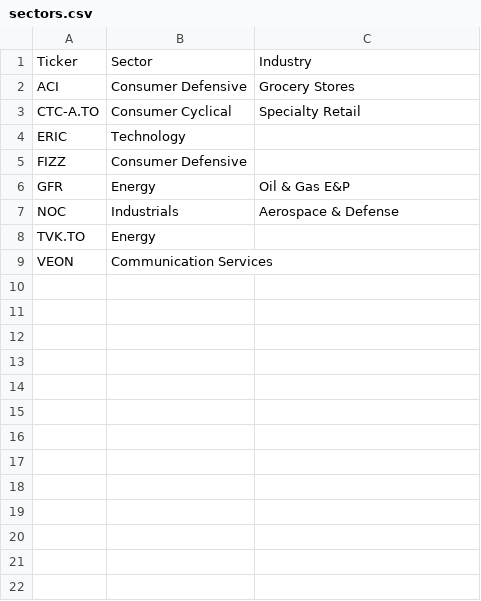
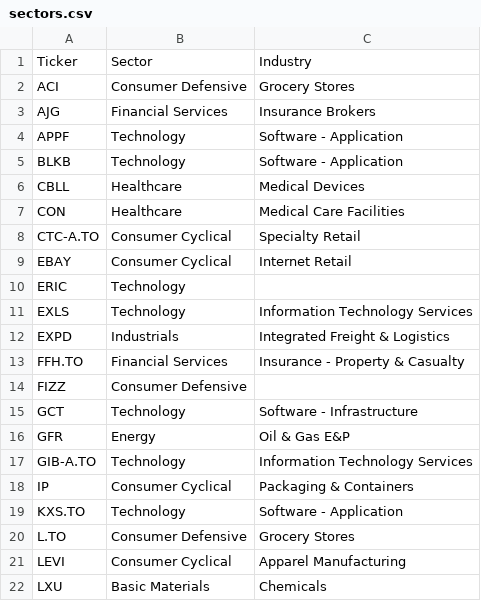
Before and after one commit to becharamezannar-eng/breakout-scanner, a CSV file: reports/sectors.csv, drawn as a sheet; only a part is shown; the shorter side is filled out with more unchanged rows; the diff covers the shown part only; the diff names each change by its address in the sheet, - before the commit and + after, or states it on an @@ line.

```diff
--- a/reports/sectors.csv
+++ b/reports/sectors.csv
+row 3: AJG | Financial Services | Insurance Brokers
+row 4: APPF | Technology | Software - Application
+row 5: BLKB | Technology | Software - Application
+row 6: CBLL | Healthcare | Medical Devices
+row 7: CON | Healthcare | Medical Care Facilities
+row 9: EBAY | Consumer Cyclical | Internet Retail
+row 11: EXLS | Technology | Information Technology Services
+row 12: EXPD | Industrials | Integrated Freight & Logistics
+row 13: FFH.TO | Financial Services | Insurance - Property & Casualty
+row 15: GCT | Technology | Software - Infrastructure
+row 17: GIB-A.TO | Technology | Information Technology Services
+row 18: IP | Consumer Cyclical | Packaging & Containers
+row 19: KXS.TO | Technology | Software - Application
+row 20: L.TO | Consumer Defensive | Grocery Stores
+row 21: LEVI | Consumer Cyclical | Apparel Manufacturing
+row 22: LXU | Basic Materials | Chemicals
```
Also changed, not shown: 12 added rows elsewhere in this file, reports/tracker.csv, 2 other files.
